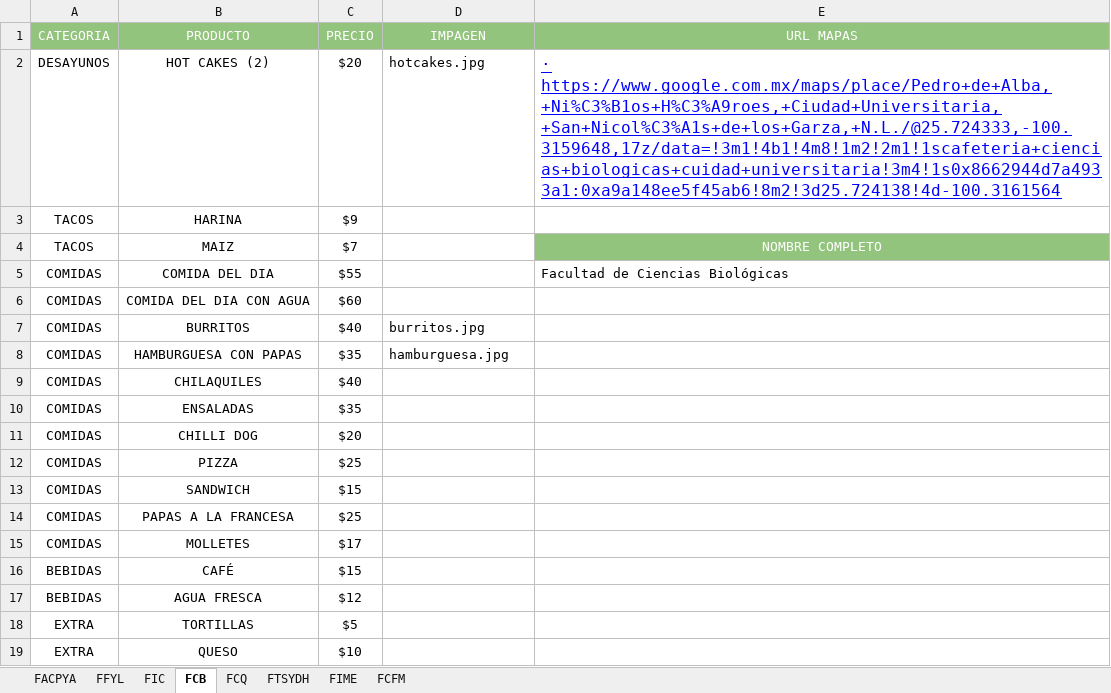
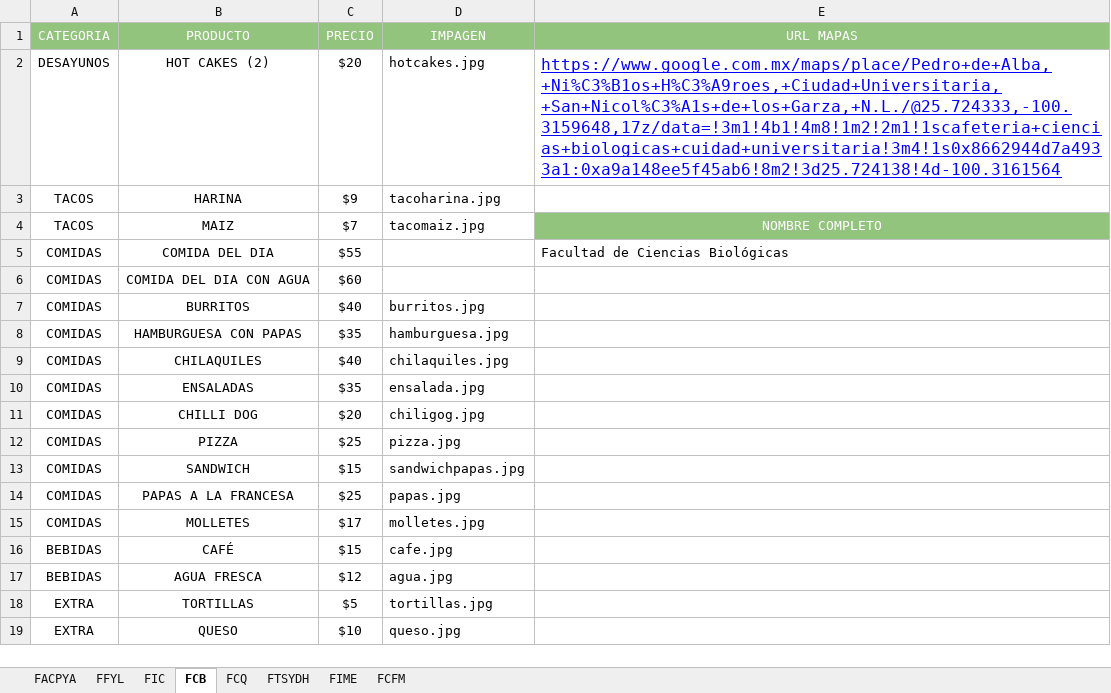
Before and after one commit to iksaku/FIMEats, an Excel workbook: app/Console/Commands/resources/menus.xlsx, sheet FCB, drawn as a sheet; values as stored, in another font and other column widths than the file's, no borders; charts and pictures not drawn; the diff names each change by its address in the sheet, - before the commit and + after, or states it on an @@ line.

```diff
--- a/app/Console/Commands/resources/menus.xlsx (sheet FCB)
+++ b/app/Console/Commands/resources/menus.xlsx (sheet FCB)
-E2 (URL MAPAS): · https://www.google.com.mx/maps/place/Pedro+de+Alba,+Ni%C3%B1os+H%C3%A9roes,+Ciudad+Universitaria,+San+Nicol%C3%A1s+de+los+Garza,+N.L./@25.724333,-100.3159648,17z/data=!3m1!4b1!4m8!1m2!2m1!1scafeteria+ciencias+biologicas+cuidad+universitaria!3m4!1s0x8662944d7a4933a1:0xa9a148ee5f45ab6!8m2!3d25.724138!4d-100.3161564
+E2 (URL MAPAS): https://www.google.com.mx/maps/place/Pedro+de+Alba,+Ni%C3%B1os+H%C3%A9roes,+Ciudad+Universitaria,+San+Nicol%C3%A1s+de+los+Garza,+N.L./@25.724333,-100.3159648,17z/data=!3m1!4b1!4m8!1m2!2m1!1scafeteria+ciencias+biologicas+cuidad+universitaria!3m4!1s0x8662944d7a4933a1:0xa9a148ee5f45ab6!8m2!3d25.724138!4d-100.3161564
-D3 (IMPAGEN): (empty)
+D3 (IMPAGEN): tacoharina.jpg
-D4 (IMPAGEN): (empty)
+D4 (IMPAGEN): tacomaiz.jpg
-D9 (IMPAGEN): (empty)
+D9 (IMPAGEN): chilaquiles.jpg
-D10 (IMPAGEN): (empty)
+D10 (IMPAGEN): ensalada.jpg
-D11 (IMPAGEN): (empty)
+D11 (IMPAGEN): chiligog.jpg
-D12 (IMPAGEN): (empty)
+D12 (IMPAGEN): pizza.jpg
-D13 (IMPAGEN): (empty)
+D13 (IMPAGEN): sandwichpapas.jpg
-D14 (IMPAGEN): (empty)
+D14 (IMPAGEN): papas.jpg
-D15 (IMPAGEN): (empty)
+D15 (IMPAGEN): molletes.jpg
-D16 (IMPAGEN): (empty)
+D16 (IMPAGEN): cafe.jpg
-D17 (IMPAGEN): (empty)
+D17 (IMPAGEN): agua.jpg
-D18 (IMPAGEN): (empty)
+D18 (IMPAGEN): tortillas.jpg
-D19 (IMPAGEN): (empty)
+D19 (IMPAGEN): queso.jpg
```
Also changed, not shown: sheet FTSYDH, sheet FCFM, sheet FCQ, sheet FIME, sheet FIC, sheet FACPYA, 1 more sheet, 9 other files.
